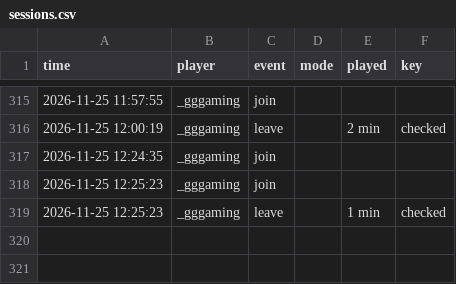
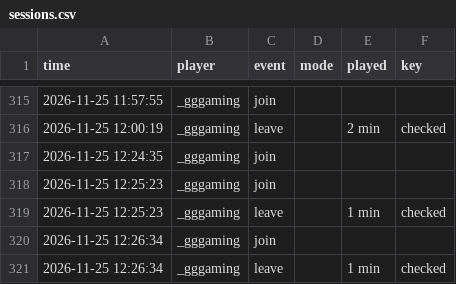
Before and after one commit to knuffiman/online-watch, a CSV file: sessions.csv, drawn as a sheet; only a part is shown, gaps mark what is left out; the diff names each change by its address in the sheet, - before the commit and + after, or states it on an @@ line.

```diff
--- a/sessions.csv
+++ b/sessions.csv
+row 320: 2026-11-25 12:26:34 | _gggaming | join
+row 321: 2026-11-25 12:26:34 | _gggaming | leave |  | 1 min | checked
```
Also changed, not shown: 1 other file.
